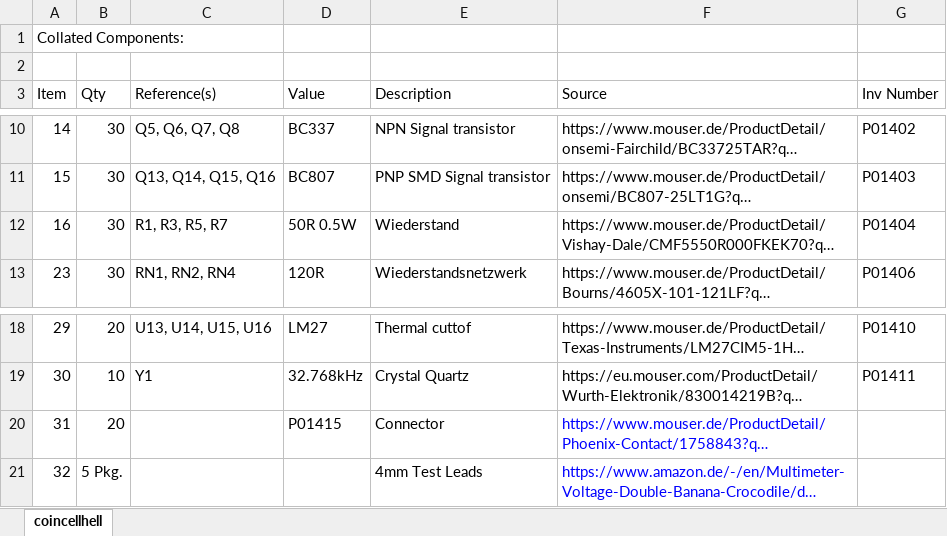
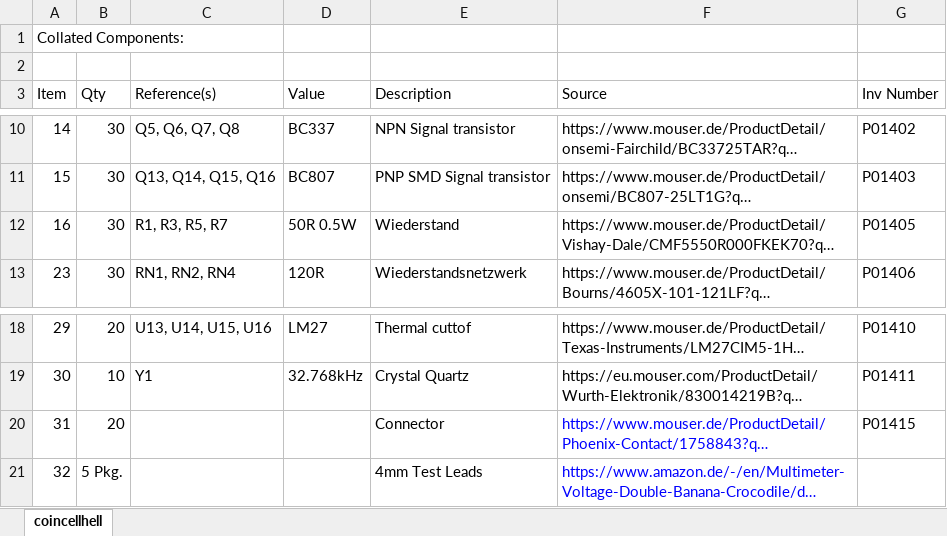
Before and after one commit to EIS-KISS/CoinCellHellECad, an Excel workbook: coincellhellShoppinglist.xlsx, sheet coincellhell, drawn as a sheet; only a part is shown, gaps mark what is left out; long unchanged cells end in …; values as stored, in another font and other column widths than the file's, no borders; the diff names each change by its address in the sheet, - before the commit and + after, or states it on an @@ line.

```diff
--- a/coincellhellShoppinglist.xlsx (sheet coincellhell)
+++ b/coincellhellShoppinglist.xlsx (sheet coincellhell)
-G12 (Inv Number): P01404
+G12 (Inv Number): P01405
-D20 (Value): P01415
+D20 (Value): (empty)
-G20 (Inv Number): (empty)
+G20 (Inv Number): P01415
```
Also changed, not shown: 1 other file.
